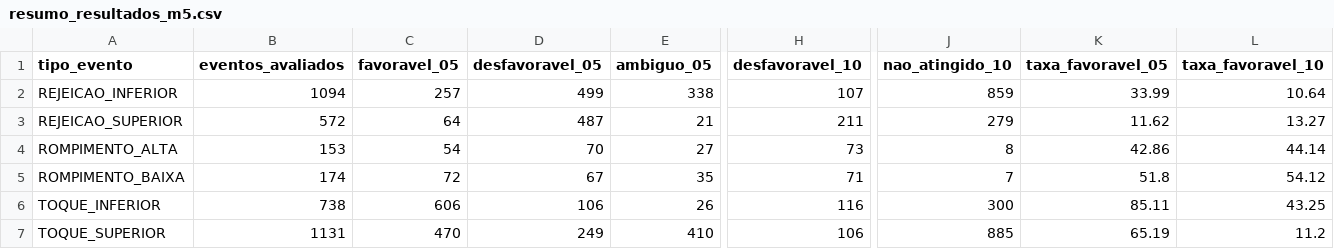
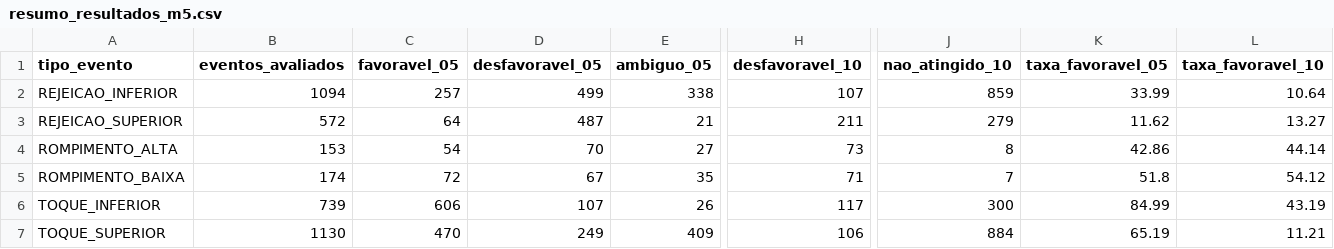
Before and after one commit to loucoparasempre00-ship-it/xauusd-bot-v2-, a CSV file: data/resumo_resultados_m5.csv, drawn as a sheet; only a part is shown, gaps mark what is left out; the diff names each change by its address in the sheet, - before the commit and + after, or states it on an @@ line.

```diff
--- a/data/resumo_resultados_m5.csv
+++ b/data/resumo_resultados_m5.csv
-B6 (eventos_avaliados): 738
+B6 (eventos_avaliados): 739
-D6 (desfavoravel_05): 106
+D6 (desfavoravel_05): 107
-H6 (desfavoravel_10): 116
+H6 (desfavoravel_10): 117
-K6 (taxa_favoravel_05): 85.11
+K6 (taxa_favoravel_05): 84.99
-L6 (taxa_favoravel_10): 43.25
+L6 (taxa_favoravel_10): 43.19
-B7 (eventos_avaliados): 1131
+B7 (eventos_avaliados): 1130
-E7 (ambiguo_05): 410
+E7 (ambiguo_05): 409
-J7 (nao_atingido_10): 885
+J7 (nao_atingido_10): 884
-L7 (taxa_favoravel_10): 11.2
+L7 (taxa_favoravel_10): 11.21
```
Also changed, not shown: data/estatisticas_regioes_m5.csv, data/eventos_bordas_m5.csv, 15 other files.
